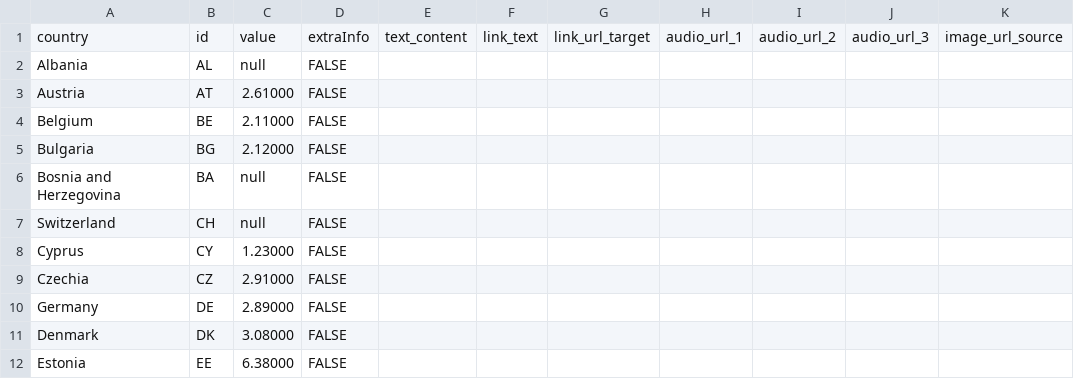
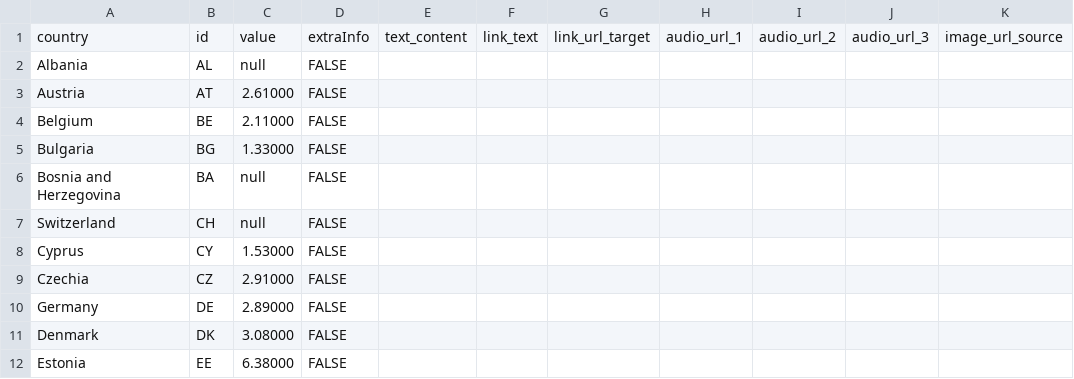
Before and after one commit to EuranetPlus/map-tax-revenues, a CSV file: static/data/thematic/data.csv, drawn as a sheet; only a part is shown; the diff covers the shown part only; the diff names each change by its address in the sheet, - before the commit and + after, or states it on an @@ line.

Commit message:
Update data.csv

```diff
--- a/static/data/thematic/data.csv
+++ b/static/data/thematic/data.csv
-C5: 2.12000
+C5: 1.33000
-C8: 1.23000
+C8: 1.53000
```
Also changed, not shown: 13 edited cells elsewhere in this file.
